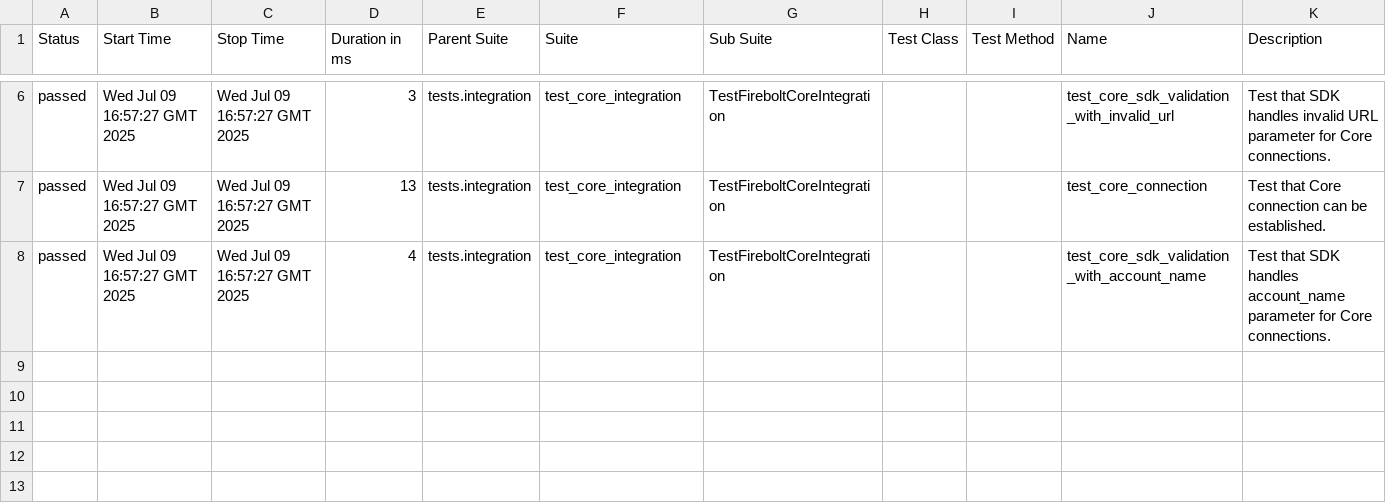
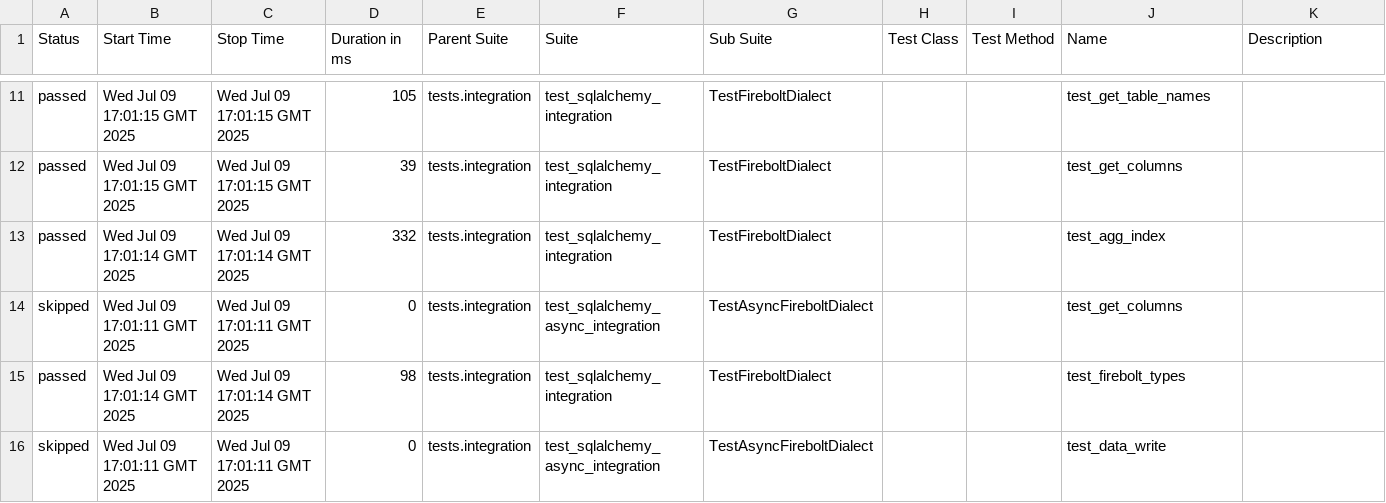
Before and after one commit to firebolt-db/firebolt-sqlalchemy, a CSV file: firebolt-sqlalchemy_2c237965bcf8c526baabf70c9bb1b53650f49a81_integration/47/data/suites.csv, drawn as a sheet; only a part is shown, gaps mark what is left out; the diff covers the shown part only.

```diff
--- a/firebolt-sqlalchemy_2c237965bcf8c526baabf70c9bb1b53650f49a81_integration/47/data/suites.csv
+++ b/firebolt-sqlalchemy_2c237965bcf8c526baabf70c9bb1b53650f49a81_integration/47/data/suites.csv
@@ -6,3 +11,6 @@
-"passed","Wed Jul 09 16:57:27 GMT 2025","Wed Jul 09 16:57:27 GMT 2025","3","tests.integration","test_core_integration","TestFireboltCoreIntegration","","","test_core_sdk_validation_with_invalid_url","Test that SDK handles invalid URL parameter for Core connections."
-"passed","Wed Jul 09 16:57:27 GMT 2025","Wed Jul 09 16:57:27 GMT 2025","13","tests.integration","test_core_integration","TestFireboltCoreIntegration","","","test_core_connection","Test that Core connection can be established."
-"passed","Wed Jul 09 16:57:27 GMT 2025","Wed Jul 09 16:57:27 GMT 2025","4","tests.integration","test_core_integration","TestFireboltCoreIntegration","","","test_core_sdk_validation_with_account_name","Test that SDK handles account_name parameter for Core connections."
+"passed","Wed Jul 09 17:01:15 GMT 2025","Wed Jul 09 17:01:15 GMT 2025","105","tests.integration","test_sqlalchemy_integration","TestFireboltDialect","","","test_get_table_names",""
+"passed","Wed Jul 09 17:01:15 GMT 2025","Wed Jul 09 17:01:15 GMT 2025","39","tests.integration","test_sqlalchemy_integration","TestFireboltDialect","","","test_get_columns",""
+"passed","Wed Jul 09 17:01:14 GMT 2025","Wed Jul 09 17:01:14 GMT 2025","332","tests.integration","test_sqlalchemy_integration","TestFireboltDialect","","","test_agg_index",""
+"skipped","Wed Jul 09 17:01:11 GMT 2025","Wed Jul 09 17:01:11 GMT 2025","0","tests.integration","test_sqlalchemy_async_integration","TestAsyncFireboltDialect","","","test_get_columns",""
+"passed","Wed Jul 09 17:01:14 GMT 2025","Wed Jul 09 17:01:14 GMT 2025","98","tests.integration","test_sqlalchemy_integration","TestFireboltDialect","","","test_firebolt_types",""
+"skipped","Wed Jul 09 17:01:11 GMT 2025","Wed Jul 09 17:01:11 GMT 2025","0","tests.integration","test_sqlalchemy_async_integration","TestAsyncFireboltDialect","","","test_data_write",""
```
Also changed, not shown: 5 added rows and 27 edited cells elsewhere in this file, 52 other files.
